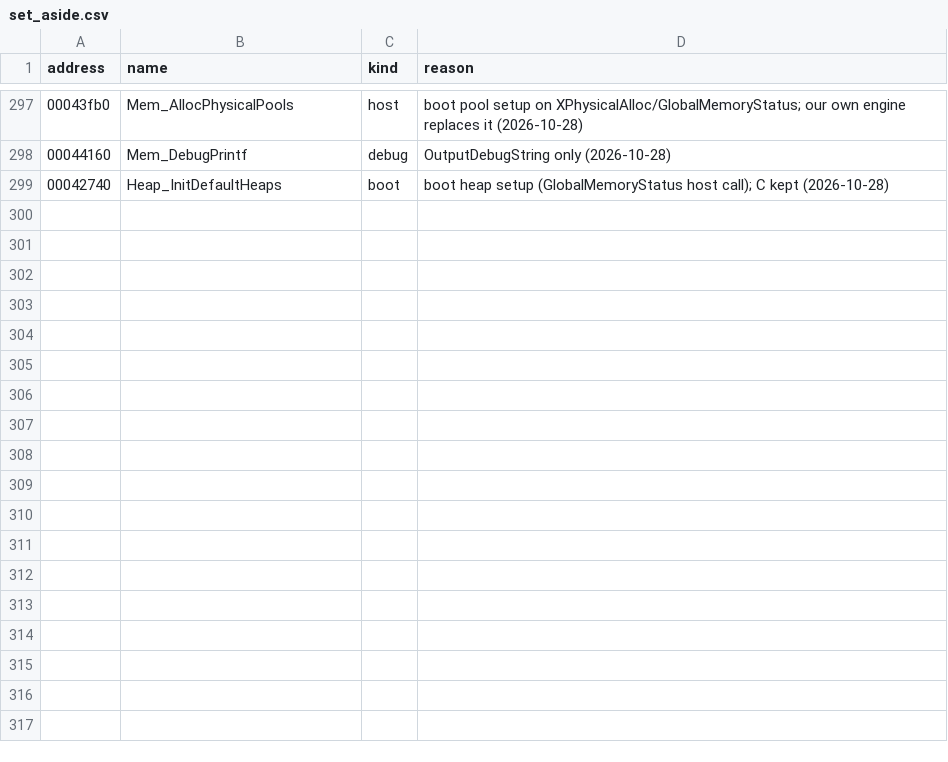
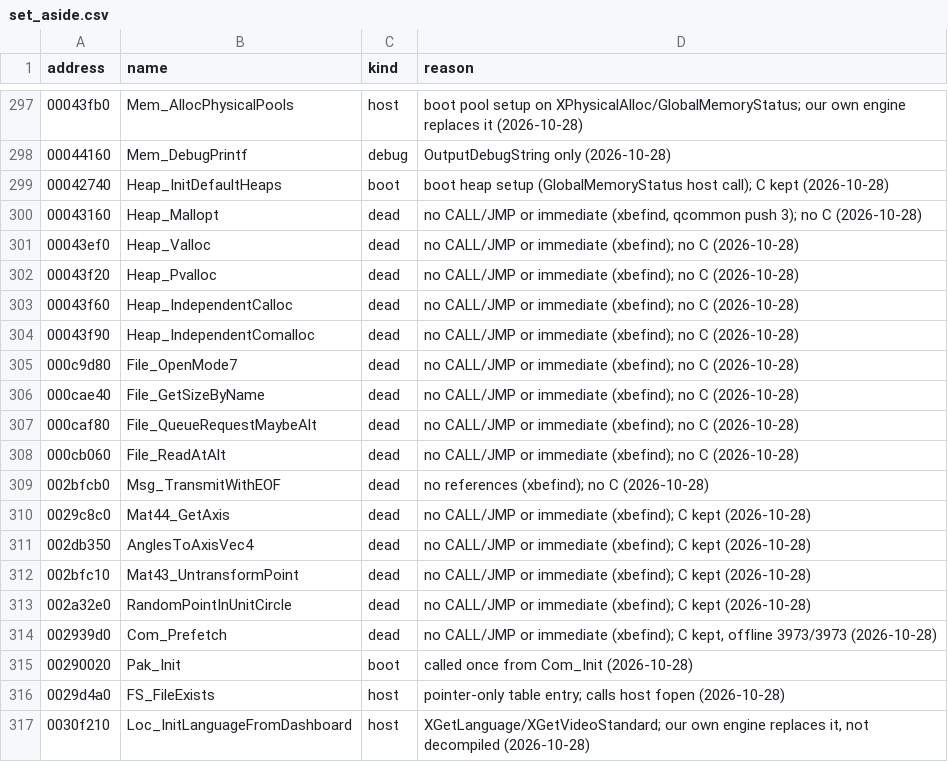
Before and after one commit to SmokeDoggy044/CoD2-BRO-Decomp, a CSV file: tools/data/set_aside.csv, drawn as a sheet; only a part is shown, gaps mark what is left out; the diff names each change by its address in the sheet, - before the commit and + after, or states it on an @@ line.

```diff
--- a/tools/data/set_aside.csv
+++ b/tools/data/set_aside.csv
+row 300: 00043160 | Heap_Mallopt | dead | no CALL/JMP or immediate (xbefind, qcommon push 3); no C (2026-10-28)
+row 301: 00043ef0 | Heap_Valloc | dead | no CALL/JMP or immediate (xbefind); no C (2026-10-28)
+row 302: 00043f20 | Heap_Pvalloc | dead | no CALL/JMP or immediate (xbefind); no C (2026-10-28)
+row 303: 00043f60 | Heap_IndependentCalloc | dead | no CALL/JMP or immediate (xbefind); no C (2026-10-28)
+row 304: 00043f90 | Heap_IndependentComalloc | dead | no CALL/JMP or immediate (xbefind); no C (2026-10-28)
+row 305: 000c9d80 | File_OpenMode7 | dead | no CALL/JMP or immediate (xbefind); no C (2026-10-28)
+row 306: 000cae40 | File_GetSizeByName | dead | no CALL/JMP or immediate (xbefind); no C (2026-10-28)
+row 307: 000caf80 | File_QueueRequestMaybeAlt | dead | no CALL/JMP or immediate (xbefind); no C (2026-10-28)
+row 308: 000cb060 | File_ReadAtAlt | dead | no CALL/JMP or immediate (xbefind); no C (2026-10-28)
+row 309: 002bfcb0 | Msg_TransmitWithEOF | dead | no references (xbefind); no C (2026-10-28)
+row 310: 0029c8c0 | Mat44_GetAxis | dead | no CALL/JMP or immediate (xbefind); C kept (2026-10-28)
+row 311: 002db350 | AnglesToAxisVec4 | dead | no CALL/JMP or immediate (xbefind); C kept (2026-10-28)
+row 312: 002bfc10 | Mat43_UntransformPoint | dead | no CALL/JMP or immediate (xbefind); C kept (2026-10-28)
+row 313: 002a32e0 | RandomPointInUnitCircle | dead | no CALL/JMP or immediate (xbefind); C kept (2026-10-28)
+row 314: 002939d0 | Com_Prefetch | dead | no CALL/JMP or immediate (xbefind); C kept, offline 3973/3973 (2026-10-28)
+row 315: 00290020 | Pak_Init | boot | called once from Com_Init (2026-10-28)
+row 316: 0029d4a0 | FS_FileExists | host | pointer-only table entry; calls host fopen (2026-10-28)
+row 317: 0030f210 | Loc_InitLanguageFromDashboard | host | XGetLanguage/XGetVideoStandard; our own engine replaces it, not decompiled (2026-10-28)
```
Also changed, not shown: tools/data/module_hints.csv, tools/data/progress.csv, 5 other files.
